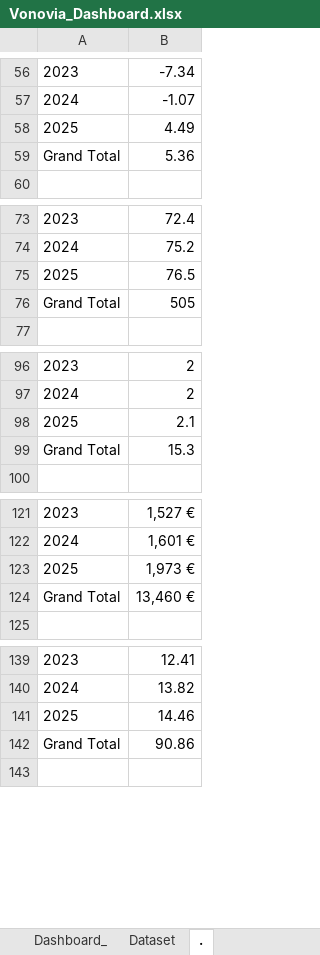
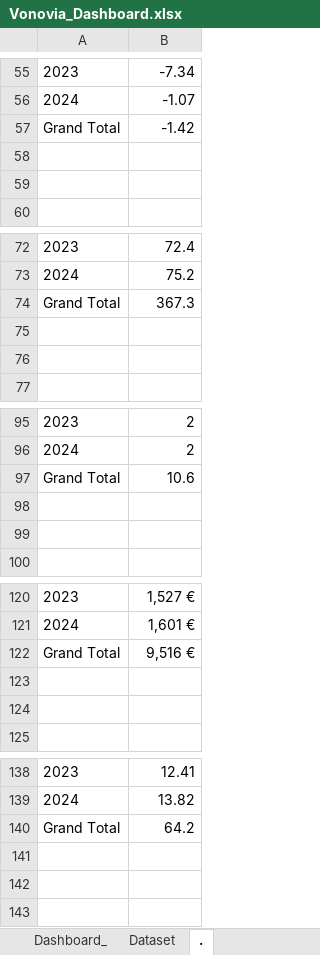
Before and after one commit to FreddyAITest/ControllingDashboard, an Excel workbook: Vonovia_Dashboard.xlsx, sheet ., drawn as a sheet; only a part is shown, gaps mark what is left out; values as stored, in another font and other column widths than the file's, no borders; charts and pictures not drawn; removed rows and columns are numbered as before the commit, all else as after; the diff covers the shown part only; the diff names each change by its address in the sheet, - before the commit and + after, or states it on an @@ line.

```diff
--- a/Vonovia_Dashboard.xlsx (sheet .)
+++ b/Vonovia_Dashboard.xlsx (sheet .)
-row 58: 2025 | 4.49
-B57: 5.36
+B57: -1.42
+row 58: (empty)
+row 59: (empty)
-row 75: 2025 | 76.5
-B74: 505
+B74: 367.3
+row 75: (empty)
+row 76: (empty)
-row 98: 2025 | 2.1
-B97: 15.3
+B97: 10.6
+row 98: (empty)
+row 99: (empty)
-row 123: 2025 | 1,973 €
-B122: 13,460 €
+B122: 9,516 €
+row 123: (empty)
+row 124: (empty)
-row 141: 2025 | 14.46
-B140: 90.86
+B140: 64.2
+row 141: (empty)
+row 142: (empty)
```
Also changed, not shown: 12 added rows, 19 removed rows and 6 edited cells elsewhere in this sheet, sheet Dashboard_, charts or pictures, 3 other files.
